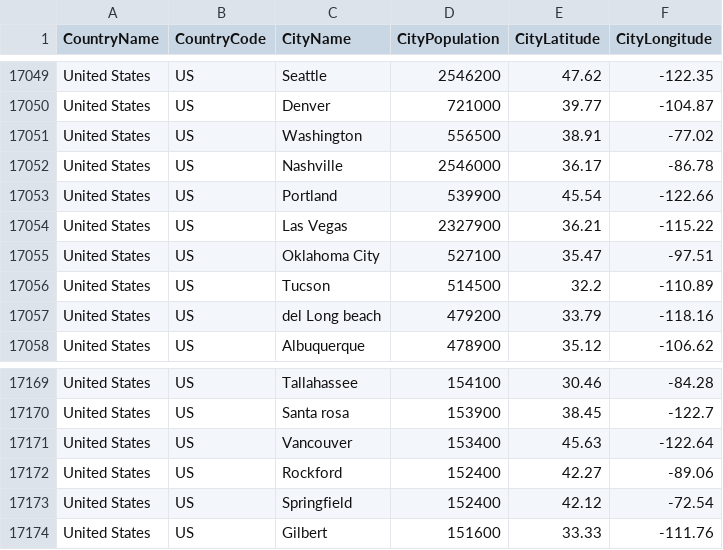
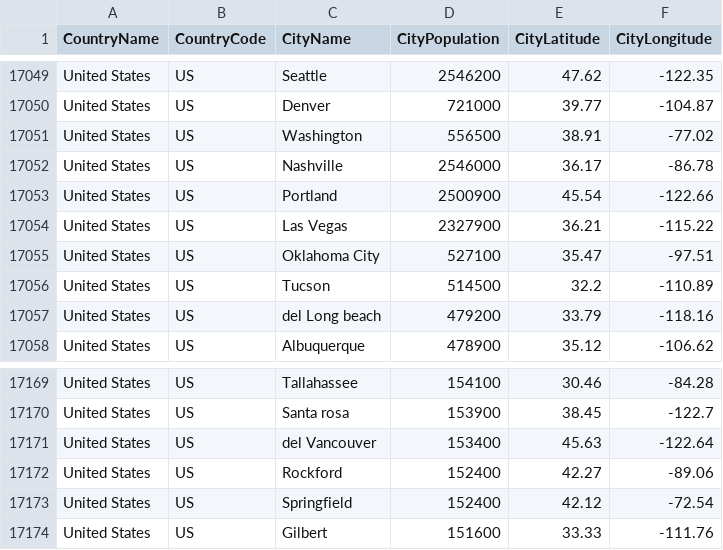
Before and after one commit to alex853/airways, a CSV file: src/main/resources/city-population.csv, drawn as a sheet; only a part is shown, gaps mark what is left out.

```diff
--- a/src/main/resources/city-population.csv
+++ b/src/main/resources/city-population.csv
@@ -17052,3 +17052,3 @@ United States,US,Washington,556500,38.91,-77.02
 United States,US,Nashville,2546000,36.17,-86.78
-United States,US,Portland,539900,45.54,-122.66
+United States,US,Portland,2500900,45.54,-122.66
 United States,US,Las Vegas,2327900,36.21,-115.22
@@ -17170,3 +17170,3 @@ United States,US,Tallahassee,154100,30.46,-84.28
 United States,US,Santa rosa,153900,38.45,-122.7
-United States,US,Vancouver,153400,45.63,-122.64
+United States,US,del Vancouver,153400,45.63,-122.64
 United States,US,Rockford,152400,42.27,-89.06
```
Also changed, not shown: 2 other files.
